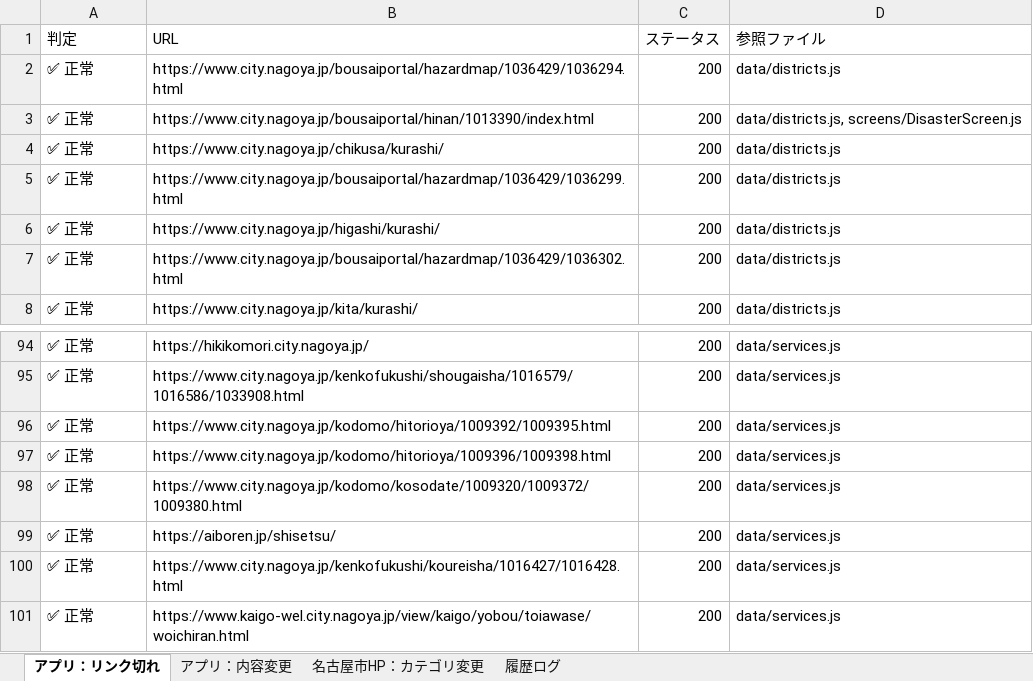
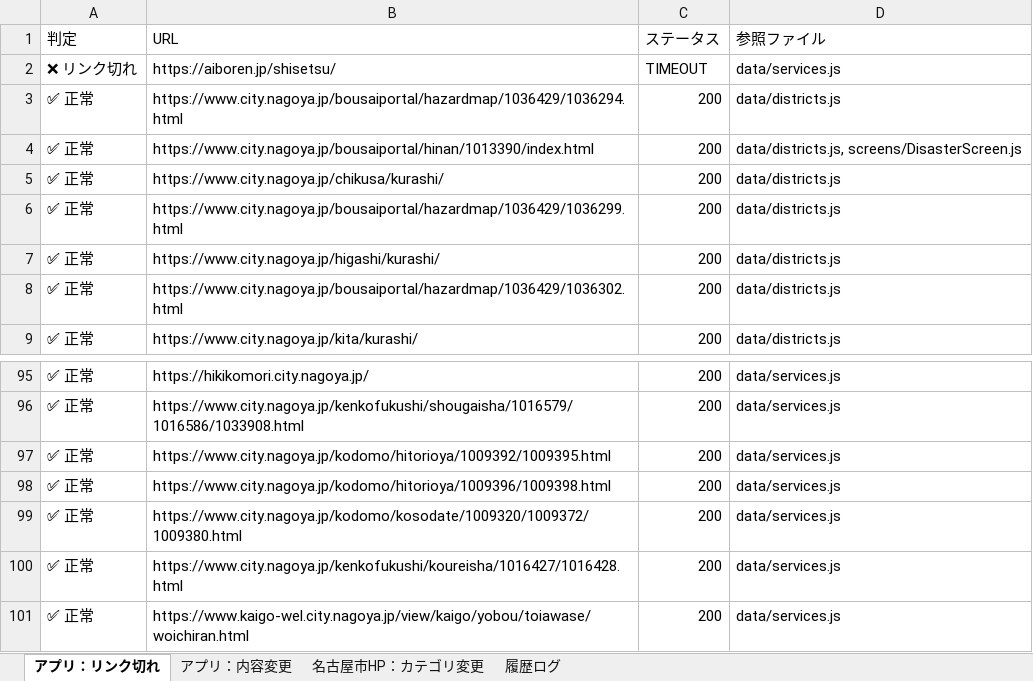
Before and after one commit to anishihara-prog/NagoyaApp, an Excel workbook: reports/latest-report.xlsx, sheet アプリ：リンク切れ, drawn as a sheet; only a part is shown, gaps mark what is left out; values as stored, in another font and other column widths than the file's, no borders; removed rows and columns are numbered as before the commit, all else as after; the diff names each change by its address in the sheet, - before the commit and + after, or states it on an @@ line.

```diff
--- a/reports/latest-report.xlsx (sheet アプリ：リンク切れ)
+++ b/reports/latest-report.xlsx (sheet アプリ：リンク切れ)
+row 2: ❌ リンク切れ | https://aiboren.jp/shisetsu/ | TIMEOUT | data/services.js
-row 99: ✅ 正常 | https://aiboren.jp/shisetsu/ | 200 | data/services.js
```
Also changed, not shown: sheet 履歴ログ, sheet 名古屋市HP：カテゴリ変更, sheet アプリ：内容変更, 2 other files.
